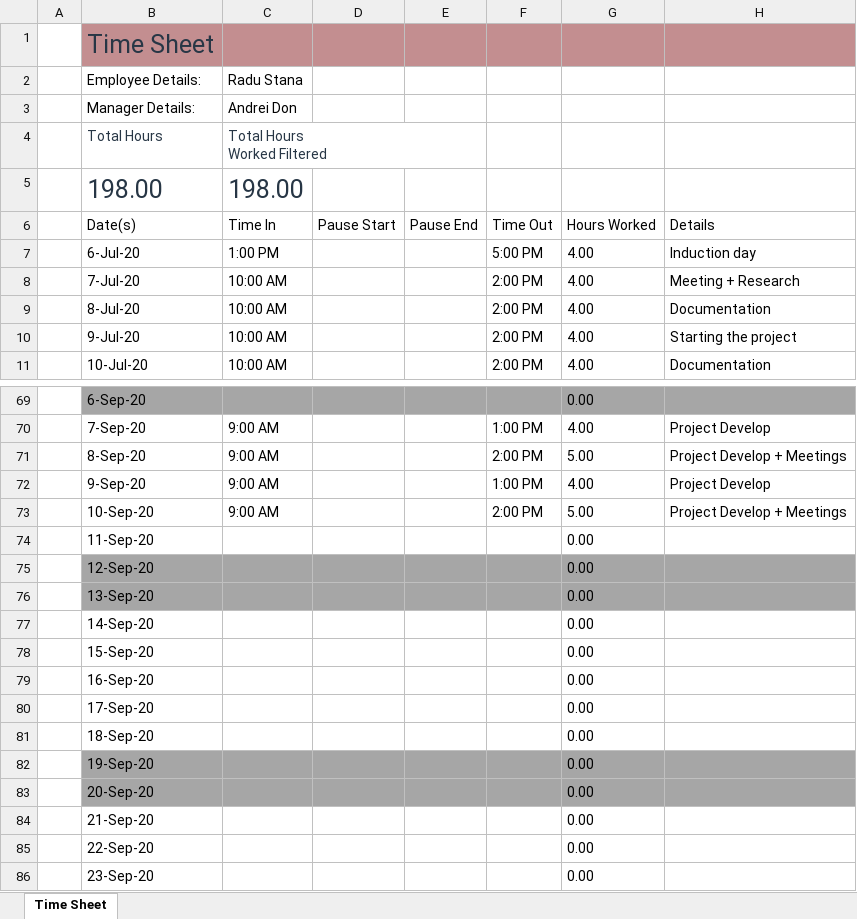
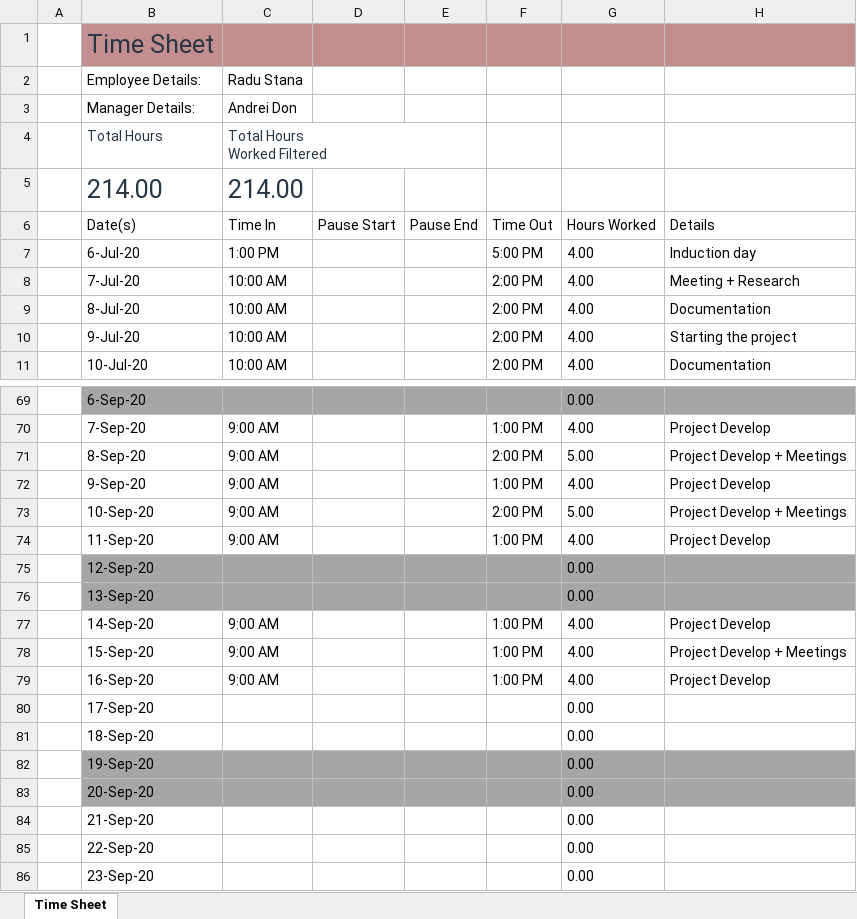
Before and after one commit to RaduStana/Summer-Practice, an Excel workbook: Timesheet_Radu_STANA.xlsx, sheet Time Sheet, drawn as a sheet; only a part is shown, gaps mark what is left out; values as stored, in another font and other column widths than the file's, no borders; table styles not drawn; removed rows and columns are numbered as before the commit, all else as after; the diff names each change by its address in the sheet, - before the commit and + after, or states it on an @@ line.

Commit message:
Timesheet for week11

```diff
--- a/Timesheet_Radu_STANA.xlsx (sheet Time Sheet)
+++ b/Timesheet_Radu_STANA.xlsx (sheet Time Sheet)
-row 5:  | 198.00 | 198.00
+row 5:  | 214.00 | 214.00
-C74 (Time In): (empty)
+C74 (Time In): 9:00 AM
-F74 (Time Out): (empty)
+F74 (Time Out): 1:00 PM
-G74 (Hours Worked): 0.00
+G74 (Hours Worked): 4.00
-H74 (Details): (empty)
+H74 (Details): Project Develop
-C77:C79 (Time In): (empty)
+C77:C79 (Time In): 9:00 AM
-F77:F79 (Time Out): (empty)
+F77:F79 (Time Out): 1:00 PM
-G77:G79 (Hours Worked): 0.00
+G77:G79 (Hours Worked): 4.00
-H77 (Details): (empty)
+H77 (Details): Project Develop
-H78 (Details): (empty)
+H78 (Details): Project Develop + Meetings
-H79 (Details): (empty)
+H79 (Details): Project Develop
```
